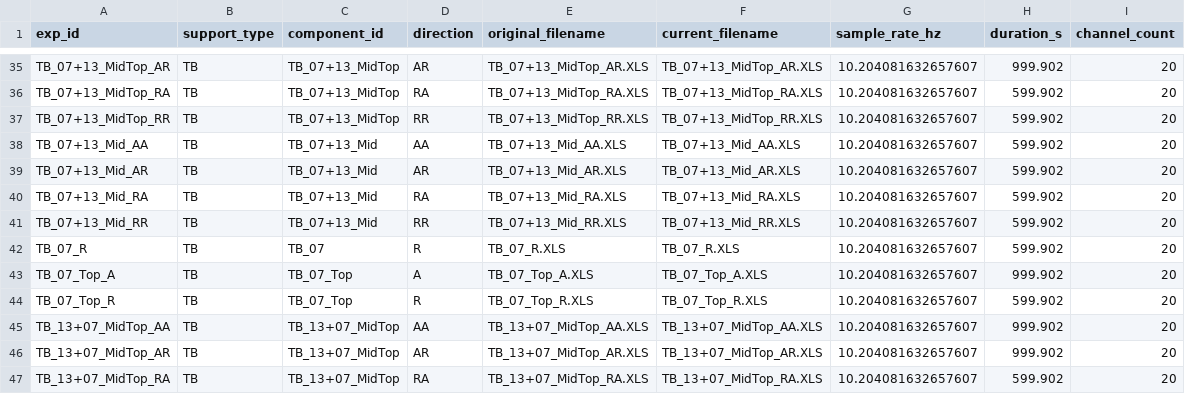
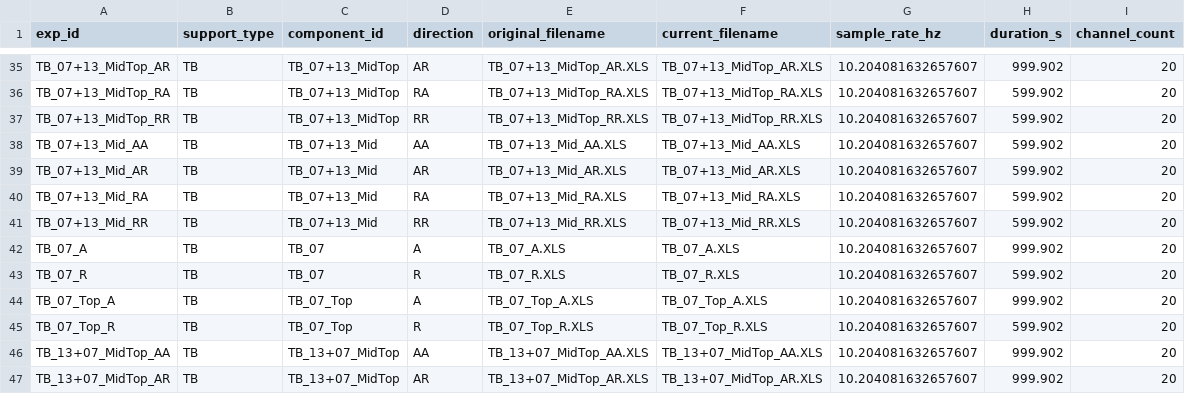
Before and after one commit to ShearWall-confine/pipe-hanger-modal-test-dataset, a CSV file: data/metadata/experiment_index.csv, drawn as a sheet; only a part is shown, gaps mark what is left out; the shorter side is filled out with more unchanged rows; the diff names each change by its address in the sheet, - before the commit and + after, or states it on an @@ line.

```diff
--- a/data/metadata/experiment_index.csv
+++ b/data/metadata/experiment_index.csv
+row 42: TB_07_A | TB | TB_07 | A | TB_07_A.XLS | TB_07_A.XLS | 10.204081632657607 | 999.902 | 20
```
Also changed, not shown: 22 other files.
